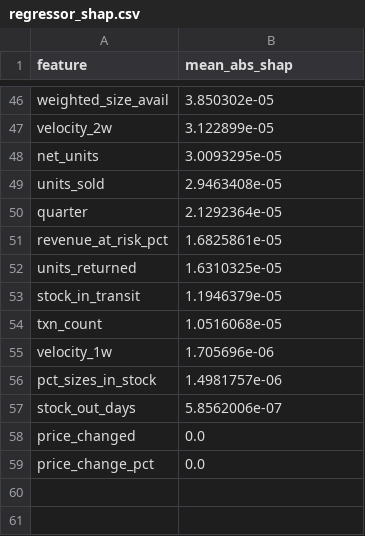
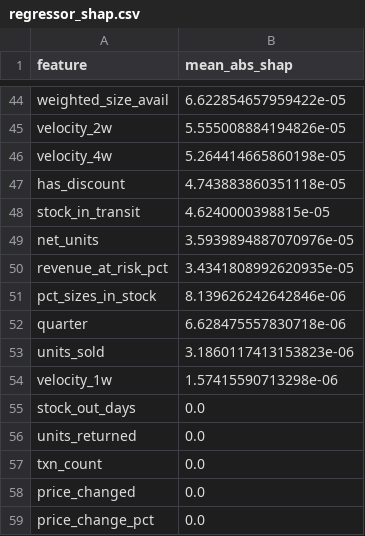
Before and after one commit to sagebhardt/pricing-optimization-ynk, a CSV file: models/hoka/regressor_shap.csv, drawn as a sheet; only a part is shown, gaps mark what is left out; removed rows and columns are numbered as before the commit, all else as after; the diff covers the shown part only; the diff names each change by its address in the sheet, - before the commit and + after, or states it on an @@ line.

```diff
--- a/models/hoka/regressor_shap.csv
+++ b/models/hoka/regressor_shap.csv
-B44 (mean_abs_shap): 3.850302e-05
+B44 (mean_abs_shap): 6.622854657959422e-05
-B45 (mean_abs_shap): 3.122899e-05
+B45 (mean_abs_shap): 5.555008884194826e-05
+row 46: velocity_4w | 5.264414665860198e-05
+row 47: has_discount | 4.743883860351118e-05
+row 48: stock_in_transit | 4.6240000398815e-05
-B49 (mean_abs_shap): 3.0093295e-05
+B49 (mean_abs_shap): 3.5939894887070976e-05
-row 49: units_sold | 2.9463408e-05
-row 50: quarter | 2.1292364e-05
-B50 (mean_abs_shap): 1.6825861e-05
+B50 (mean_abs_shap): 3.4341808992620935e-05
-row 52: units_returned | 1.6310325e-05
-row 53: stock_in_transit | 1.1946379e-05
-row 54: txn_count | 1.0516068e-05
-row 55: velocity_1w | 1.705696e-06
-B51 (mean_abs_shap): 1.4981757e-06
+B51 (mean_abs_shap): 8.139626242642846e-06
+row 52: quarter | 6.628475557830718e-06
+row 53: units_sold | 3.1860117413153823e-06
+row 54: velocity_1w | 1.57415590713298e-06
-B55 (mean_abs_shap): 5.8562006e-07
+B55 (mean_abs_shap): 0.0
+row 56: units_returned | 0.0
+row 57: txn_count | 0.0
```
Also changed, not shown: 23 added rows, 25 removed rows and 19 edited cells elsewhere in this file, models/hoka/classifier_shap.csv, 16 other files.
